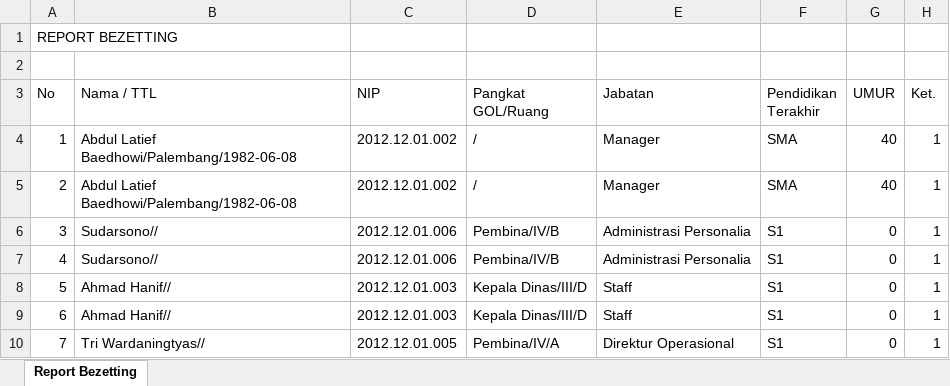
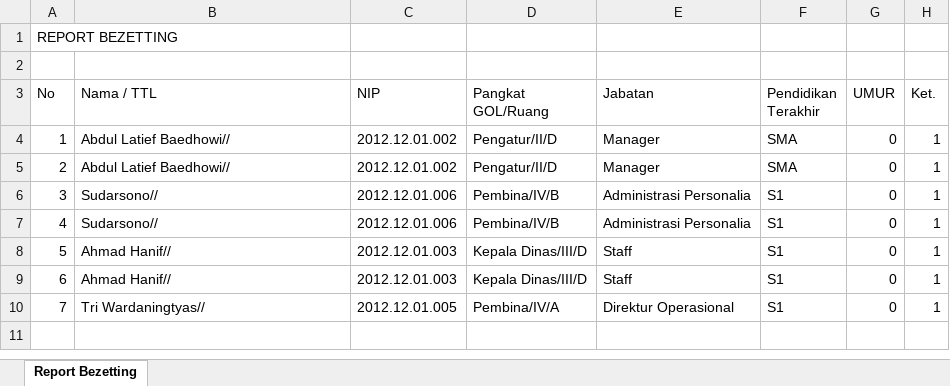
Before and after one commit to FadelNurAkhmad/Simpeg_PT_Gramasurya, an Excel workbook: assets/excel/Report Bezetting.xlsx, sheet Report Bezetting, drawn as a sheet; values as stored, in another font and other column widths than the file's, no borders; the diff names each change by its address in the sheet, - before the commit and + after, or states it on an @@ line.

```diff
--- a/assets/excel/Report Bezetting.xlsx (sheet Report Bezetting)
+++ b/assets/excel/Report Bezetting.xlsx (sheet Report Bezetting)
-B4:B5 (Nama / TTL): Abdul Latief Baedhowi/Palembang/1982-06-08
+B4:B5 (Nama / TTL): Abdul Latief Baedhowi//
-D4:D5 (Pangkat GOL/Ruang): /
+D4:D5 (Pangkat GOL/Ruang): Pengatur/II/D
-G4:G5 (UMUR): 40
+G4:G5 (UMUR): 0
```
Also changed, not shown: assets/excel/Daftar Pegawai.xlsx, assets/excel/Report DUK.xlsx, 2 other files.
